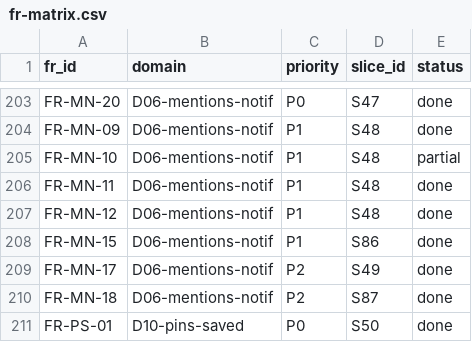
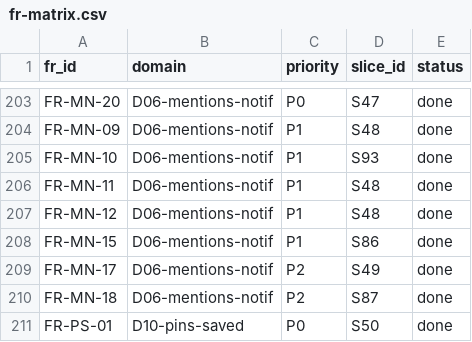
Before and after one commit to talsu/bongtalk, a CSV file: docs/tracing/fr-matrix.csv, drawn as a sheet; only a part is shown, gaps mark what is left out.

```diff
--- a/docs/tracing/fr-matrix.csv
+++ b/docs/tracing/fr-matrix.csv
@@ -204,3 +204,3 @@ FR-MN-20,D06-mentions-notif,P0,S47,done
 FR-MN-09,D06-mentions-notif,P1,S48,done
-FR-MN-10,D06-mentions-notif,P1,S48,partial
+FR-MN-10,D06-mentions-notif,P1,S93,done
 FR-MN-11,D06-mentions-notif,P1,S48,done
```
Also changed, not shown: 1 other file.
